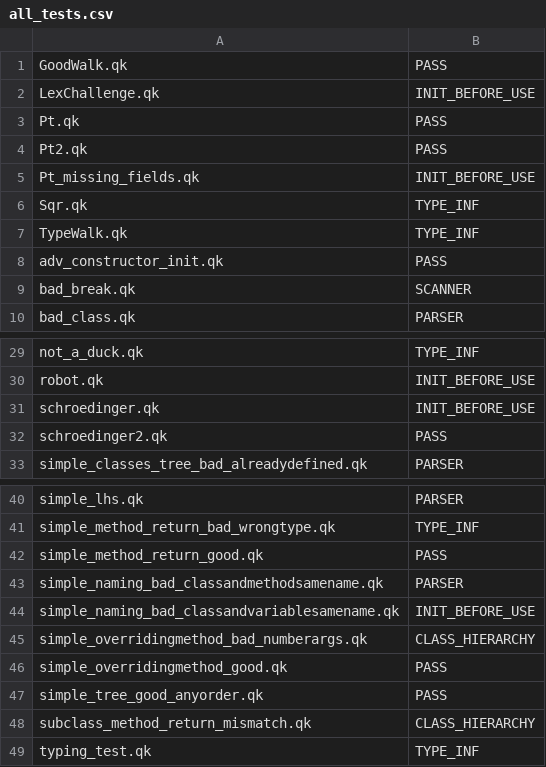
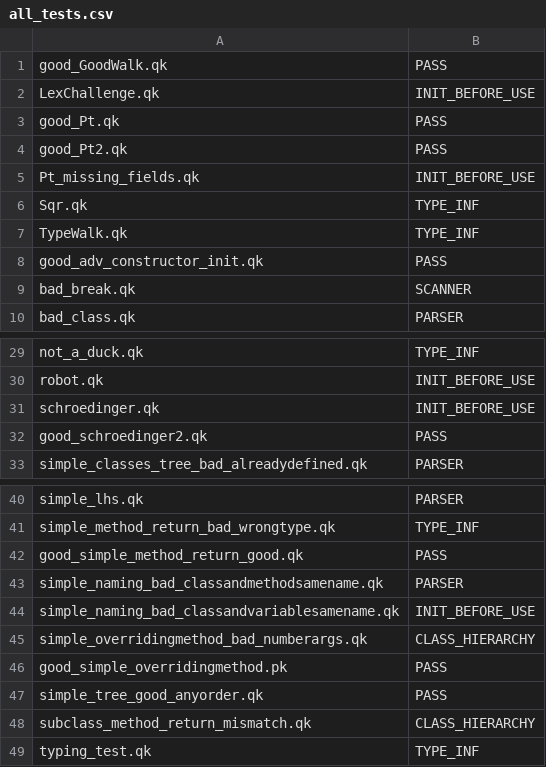
Before and after one commit to ZaydH/cis561, a CSV file: hw/samples/all_tests.csv, drawn as a sheet; only a part is shown, gaps mark what is left out.

Commit message:
More test case updates.

```diff
--- a/hw/samples/all_tests.csv
+++ b/hw/samples/all_tests.csv
@@ -1,5 +1,5 @@
-GoodWalk.qk,PASS
+good_GoodWalk.qk,PASS
 LexChallenge.qk,INIT_BEFORE_USE
-Pt.qk,PASS
-Pt2.qk,PASS
+good_Pt.qk,PASS
+good_Pt2.qk,PASS
 Pt_missing_fields.qk,INIT_BEFORE_USE
@@ -7,3 +7,3 @@ Sqr.qk,TYPE_INF
 TypeWalk.qk,TYPE_INF
-adv_constructor_init.qk,PASS
+good_adv_constructor_init.qk,PASS
 bad_break.qk,SCANNER
@@ -31,3 +31,3 @@ robot.qk,INIT_BEFORE_USE
 schroedinger.qk,INIT_BEFORE_USE
-schroedinger2.qk,PASS
+good_schroedinger2.qk,PASS
 simple_classes_tree_bad_alreadydefined.qk,PARSER
@@ -41,3 +41,3 @@ simple_lhs.qk,PARSER
 simple_method_return_bad_wrongtype.qk,TYPE_INF
-simple_method_return_good.qk,PASS
+good_simple_method_return_good.qk,PASS
 simple_naming_bad_classandmethodsamename.qk,PARSER
@@ -45,3 +45,3 @@ simple_naming_bad_classandvariablesamename.qk,INIT_BEFORE_USE
 simple_overridingmethod_bad_numberargs.qk,CLASS_HIERARCHY
-simple_overridingmethod_good.qk,PASS
+good_simple_overridingmethod.pk,PASS
 simple_tree_good_anyorder.qk,PASS
```
Also changed, not shown: 20 other files.
